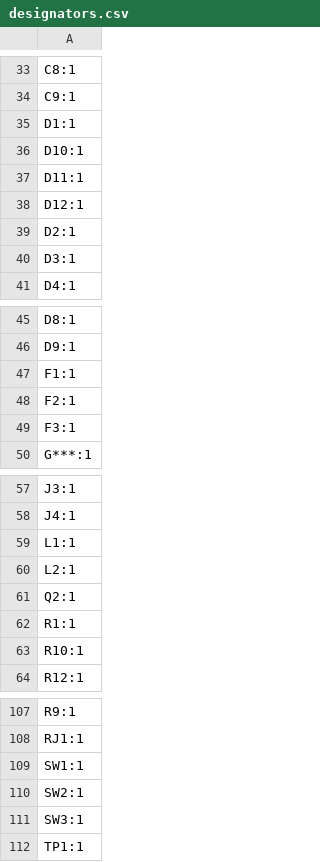
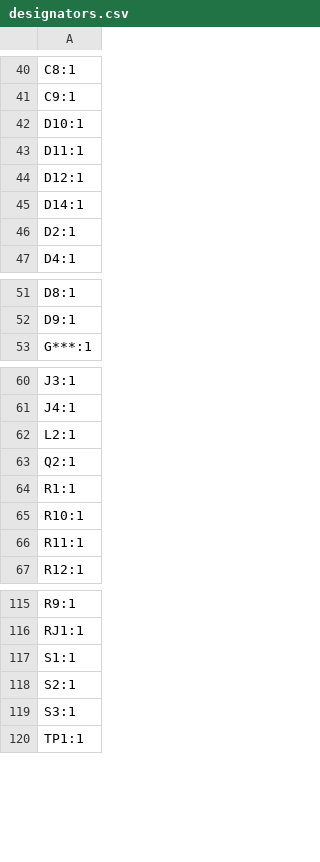
Before and after one commit to ciaassured/eveningstar-hardware, a CSV file: pcb/production/designators.csv, drawn as a sheet; only a part is shown, gaps mark what is left out; the diff covers the shown part only.

```diff
--- a/pcb/production/designators.csv
+++ b/pcb/production/designators.csv
@@ -34,3 +41,2 @@ C8:1
 C9:1
-D1:1
 D10:1
@@ -38,4 +44,4 @@ D11:1
 D12:1
+D14:1
 D2:1
-D3:1
 D4:1
@@ -46,5 +52,2 @@ D8:1
 D9:1
-F1:1
-F2:1
-F3:1
 G***:1
@@ -58,3 +61,2 @@ J3:1
 J4:1
-L1:1
 L2:1
@@ -63,2 +65,3 @@ R1:1
 R10:1
+R11:1
 R12:1
@@ -108,5 +116,5 @@ R9:1
 RJ1:1
-SW1:1
-SW2:1
-SW3:1
+S1:1
+S2:1
+S3:1
 TP1:1
```
Also changed, not shown: 18 added rows and 6 removed rows elsewhere in this file, pcb/production/bom.csv, pcb/production/positions.csv, 8 other files.
